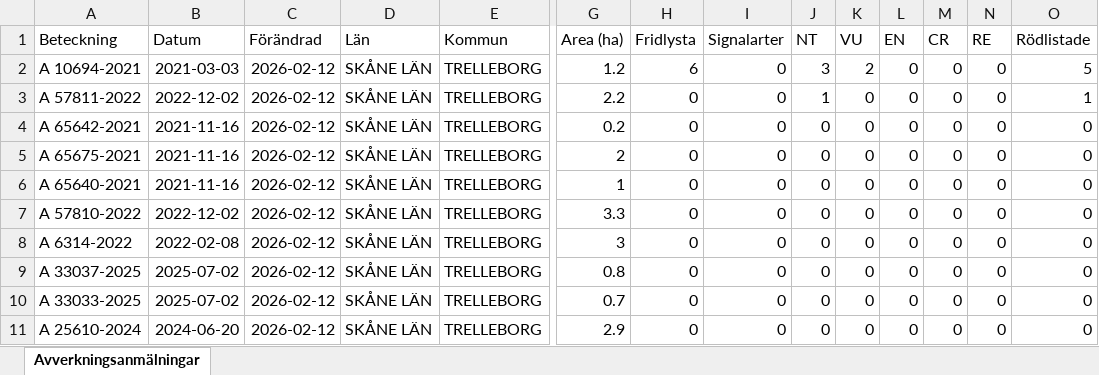
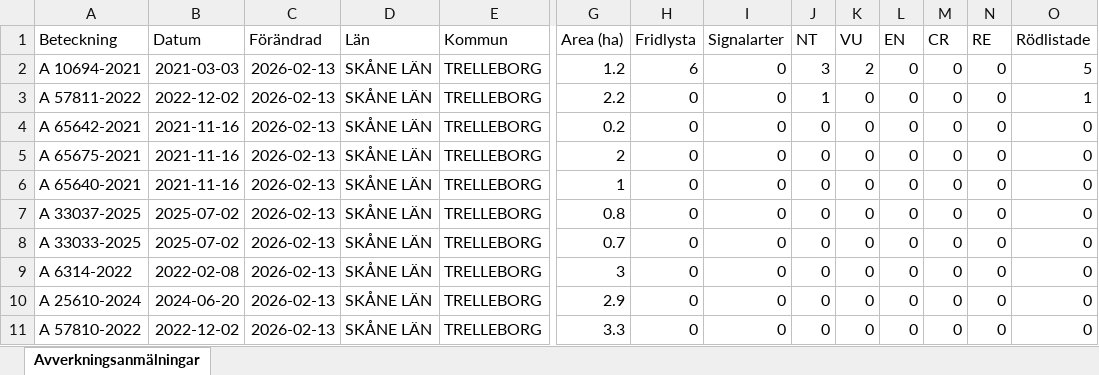
Before and after one commit to klasma/Logging_1287, an Excel workbook: Översikt TRELLEBORG.xlsx, sheet Avverkningsanmälningar, drawn as a sheet; only a part is shown, gaps mark what is left out; values as stored, in another font and other column widths than the file's, no borders; removed rows and columns are numbered as before the commit, all else as after; rows hold the shown columns only; the diff names each change by its address in the sheet, - before the commit and + after, or states it on an @@ line.

```diff
--- a/Översikt TRELLEBORG.xlsx (sheet Avverkningsanmälningar)
+++ b/Översikt TRELLEBORG.xlsx (sheet Avverkningsanmälningar)
-C2:C6 (Förändrad): 2026-02-12
+C2:C6 (Förändrad): 2026-02-13
-row 7: A 57810-2022 | 2022-12-02 | 2026-02-12 | SKÅNE LÄN | TRELLEBORG | 3.3 | 0 | 0 | 0 | 0 | 0 | 0 | 0 | 0
-row 8: A 6314-2022 | 2022-02-08 | 2026-02-12 | SKÅNE LÄN | TRELLEBORG | 3 | 0 | 0 | 0 | 0 | 0 | 0 | 0 | 0
-C7:C8 (Förändrad): 2026-02-12
+C7:C8 (Förändrad): 2026-02-13
+row 9: A 6314-2022 | 2022-02-08 | 2026-02-13 | SKÅNE LÄN | TRELLEBORG | 3 | 0 | 0 | 0 | 0 | 0 | 0 | 0 | 0
-C10 (Förändrad): 2026-02-12
+C10 (Förändrad): 2026-02-13
+row 11: A 57810-2022 | 2022-12-02 | 2026-02-13 | SKÅNE LÄN | TRELLEBORG | 3.3 | 0 | 0 | 0 | 0 | 0 | 0 | 0 | 0
```
Also changed, not shown: artfynd/A 10694-2021 artfynd.xlsx, artfynd/A 57811-2022 artfynd.xlsx, 12 other files.
